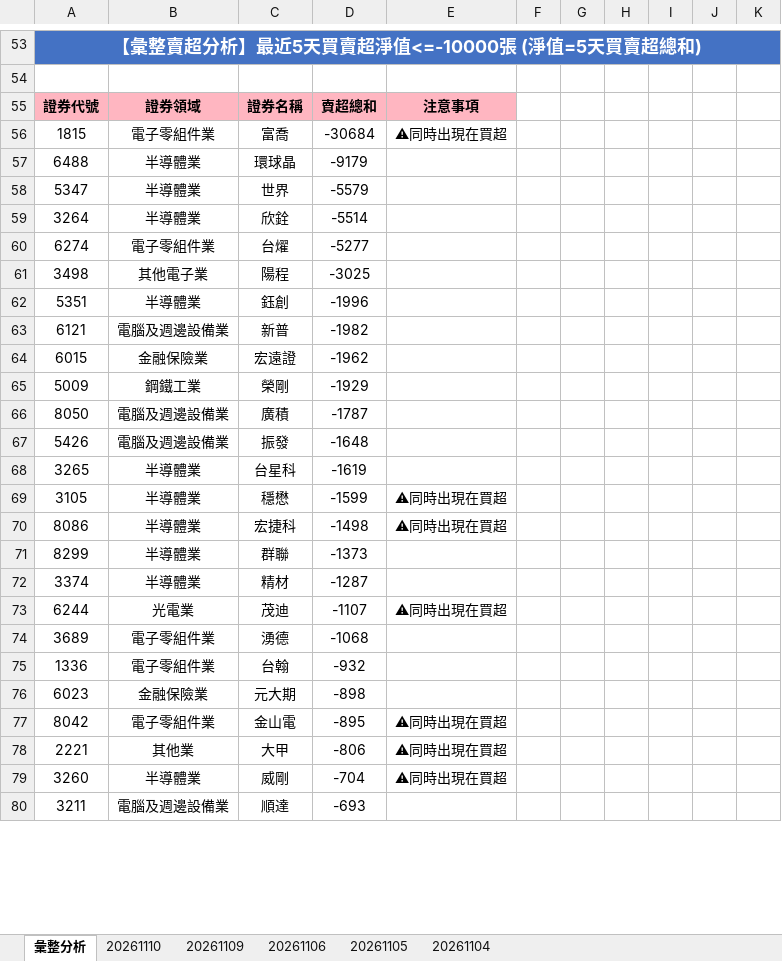
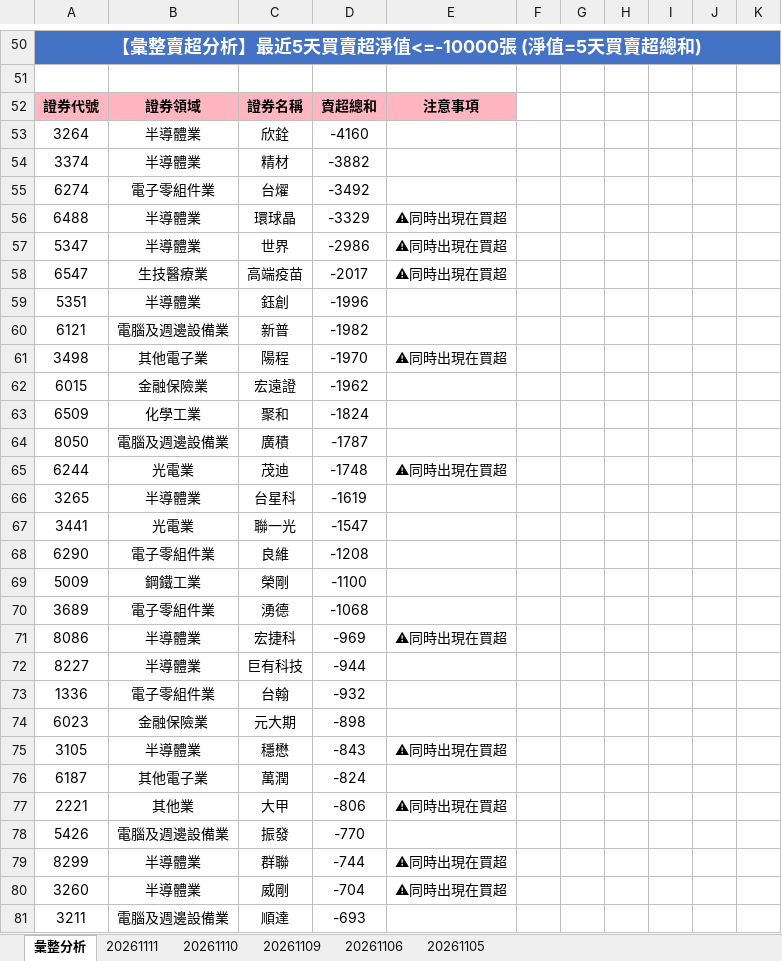
Before and after one commit to ccupcpop/GetDailyStock, an Excel workbook: StockInfo/otc_analysis_result.xlsx, sheet 彙整分析, drawn as a sheet; only a part is shown, gaps mark what is left out; values as stored, in another font and other column widths than the file's, no borders; removed rows and columns are numbered as before the commit, all else as after; the diff covers the shown part only; the diff names each change by its address in the sheet, - before the commit and + after, or states it on an @@ line.

```diff
--- a/StockInfo/otc_analysis_result.xlsx (sheet 彙整分析)
+++ b/StockInfo/otc_analysis_result.xlsx (sheet 彙整分析)
-sheet tab: 20261104
+sheet tab: 20261111
-row 56: 1815 | 電子零組件業 | 富喬 | -30684 | ⚠同時出現在買超
-row 57: 6488 | 半導體業 | 環球晶 | -9179
-row 58: 5347 | 半導體業 | 世界 | -5579
-D53: -5514
+D53: -4160
+row 54: 3374 | 半導體業 | 精材 | -3882
-D55: -5277
+D55: -3492
-row 61: 3498 | 其他電子業 | 陽程 | -3025
+row 56: 6488 | 半導體業 | 環球晶 | -3329 | ⚠同時出現在買超
+row 57: 5347 | 半導體業 | 世界 | -2986 | ⚠同時出現在買超
+row 58: 6547 | 生技醫療業 | 高端疫苗 | -2017 | ⚠同時出現在買超
+row 61: 3498 | 其他電子業 | 陽程 | -1970 | ⚠同時出現在買超
-row 65: 5009 | 鋼鐵工業 | 榮剛 | -1929
+row 63: 6509 | 化學工業 | 聚和 | -1824
-row 67: 5426 | 電腦及週邊設備業 | 振發 | -1648
+row 65: 6244 | 光電業 | 茂迪 | -1748 | ⚠同時出現在買超
-row 69: 3105 | 半導體業 | 穩懋 | -1599 | ⚠同時出現在買超
-row 70: 8086 | 半導體業 | 宏捷科 | -1498 | ⚠同時出現在買超
-row 71: 8299 | 半導體業 | 群聯 | -1373
-row 72: 3374 | 半導體業 | 精材 | -1287
-row 73: 6244 | 光電業 | 茂迪 | -1107 | ⚠同時出現在買超
+row 67: 3441 | 光電業 | 聯一光 | -1547
+row 68: 6290 | 電子零組件業 | 良維 | -1208
+row 69: 5009 | 鋼鐵工業 | 榮剛 | -1100
+row 71: 8086 | 半導體業 | 宏捷科 | -969 | ⚠同時出現在買超
+row 72: 8227 | 半導體業 | 巨有科技 | -944
-row 77: 8042 | 電子零組件業 | 金山電 | -895 | ⚠同時出現在買超
+row 75: 3105 | 半導體業 | 穩懋 | -843 | ⚠同時出現在買超
+row 76: 6187 | 其他電子業 | 萬潤 | -824
+row 78: 5426 | 電腦及週邊設備業 | 振發 | -770
+row 79: 8299 | 半導體業 | 群聯 | -744 | ⚠同時出現在買超
```
Also changed, not shown: 61 added rows, 58 removed rows and 46 edited cells elsewhere in this sheet, sheet 20261110, StockInfo/tse_analysis_result.xlsx, 16 other files.
